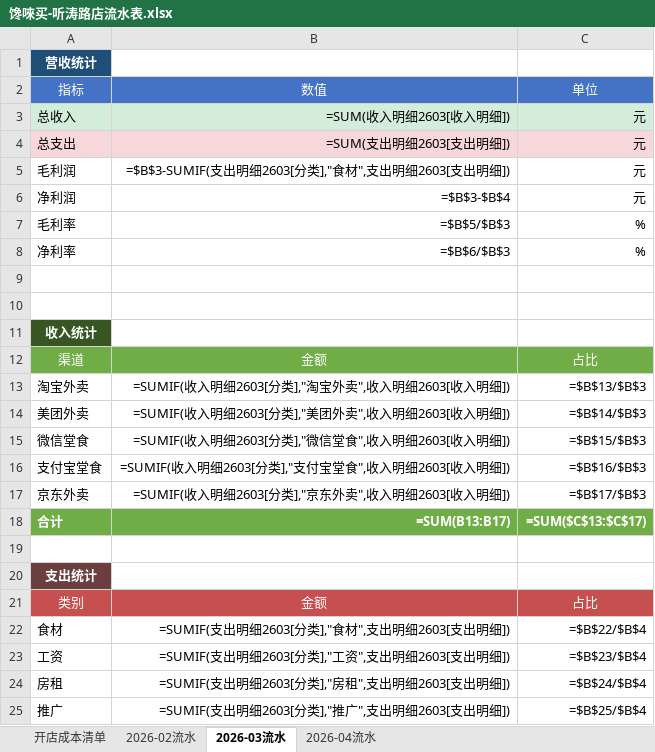
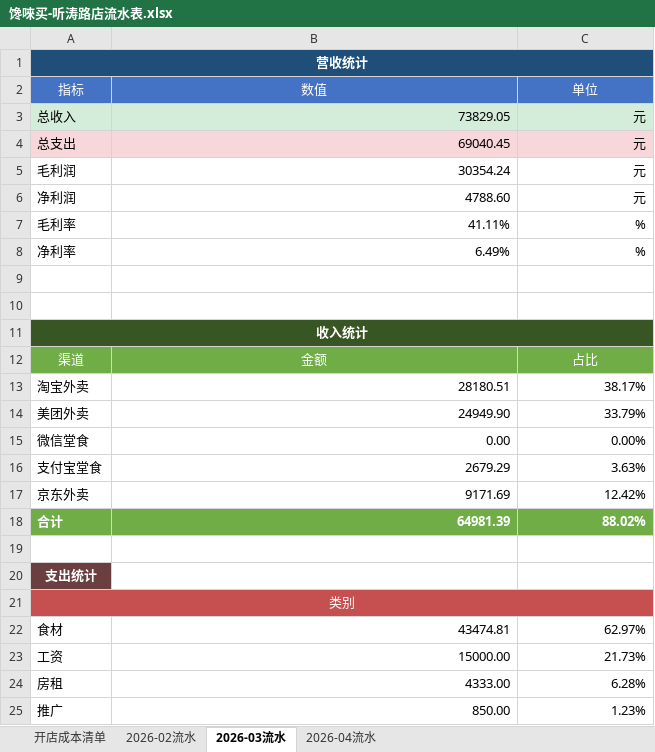
Before and after one commit to OldChicken/ChanWeiMai, an Excel workbook: 财务与流水/馋唻买-听涛路店流水表.xlsx, sheet 2026-03流水, drawn as a sheet; only a part is shown; values as stored, in another font and other column widths than the file's, no borders; formulas without a stored value are shown as written; table styles not drawn; the diff covers the shown part only; the diff names each change by its address in the sheet, - before the commit and + after, or states it on an @@ line.

```diff
--- a/财务与流水/馋唻买-听涛路店流水表.xlsx (sheet 2026-03流水)
+++ b/财务与流水/馋唻买-听涛路店流水表.xlsx (sheet 2026-03流水)
+A1:C1 merged
-B3: =SUM(收入明细2603[收入明细])
+B3: 73829.05
-B4: =SUM(支出明细2603[支出明细])
+B4: 69040.45
-B5: =$B$3-SUMIF(支出明细2603[分类],"食材",支出明细2603[支出明细])
+B5: 30354.24
-B6: =$B$3-$B$4
+B6: 4788.60
-B7: =$B$5/$B$3
+B7: 41.11%
-B8: =$B$6/$B$3
+B8: 6.49%
+A11:C11 merged
-B13: =SUMIF(收入明细2603[分类],"淘宝外卖",收入明细2603[收入明细])
+B13: 28180.51
-C13: =$B$13/$B$3
+C13: 38.17%
-B14: =SUMIF(收入明细2603[分类],"美团外卖",收入明细2603[收入明细])
+B14: 24949.90
-C14: =$B$14/$B$3
+C14: 33.79%
-B15: =SUMIF(收入明细2603[分类],"微信堂食",收入明细2603[收入明细])
+B15: 0.00
-C15: =$B$15/$B$3
+C15: 0.00%
-B16: =SUMIF(收入明细2603[分类],"支付宝堂食",收入明细2603[收入明细])
+B16: 2679.29
-C16: =$B$16/$B$3
+C16: 3.63%
-B17: =SUMIF(收入明细2603[分类],"京东外卖",收入明细2603[收入明细])
+B17: 9171.69
-C17: =$B$17/$B$3
+C17: 12.42%
-B18: =SUM(B13:B17)
+B18: 64981.39
-C18: =SUM($C$13:$C$17)
+C18: 88.02%
+A21:C21 merged
-B21: 金额
+B21: (empty)
-B21:C21 fill: #C5504F
+B21:C21 fill: none
-C21: 占比
+C21: (empty)
-B22: =SUMIF(支出明细2603[分类],"食材",支出明细2603[支出明细])
+B22: 43474.81
-C22: =$B$22/$B$4
+C22: 62.97%
-B23: =SUMIF(支出明细2603[分类],"工资",支出明细2603[支出明细])
+B23: 15000.00
-C23: =$B$23/$B$4
+C23: 21.73%
-B24: =SUMIF(支出明细2603[分类],"房租",支出明细2603[支出明细])
+B24: 4333.00
-C24: =$B$24/$B$4
+C24: 6.28%
-B25: =SUMIF(支出明细2603[分类],"推广",支出明细2603[支出明细])
+B25: 850.00
-C25: =$B$25/$B$4
+C25: 1.23%
```
Also changed, not shown: 6 edited cells elsewhere in this sheet, sheet 2026-04流水, sheet 2026-02流水, sheet 开店成本清单.
